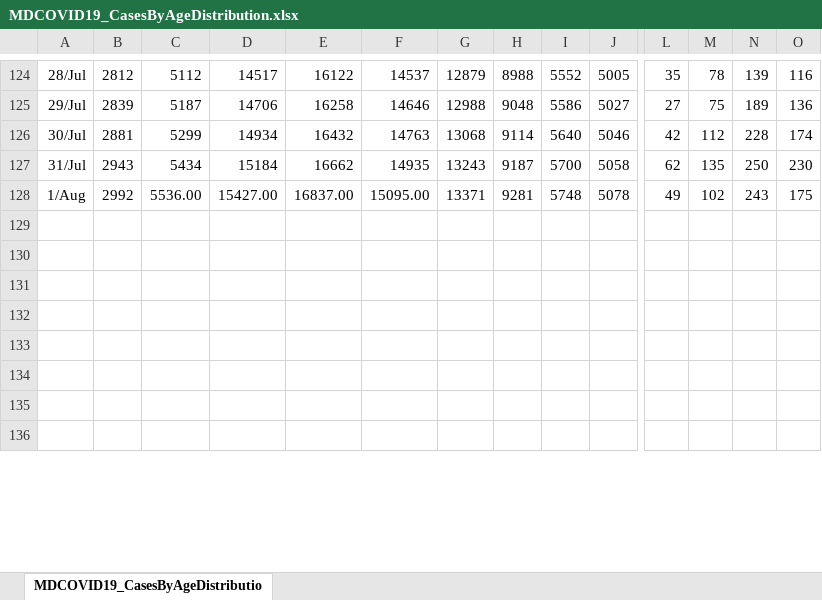
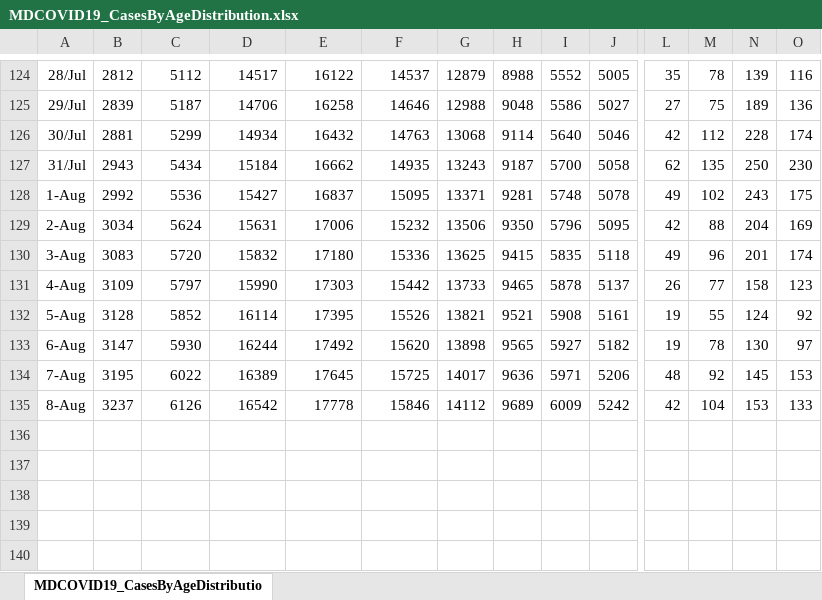
Before and after one commit to TylerFogarty7/MD-COVID19, an Excel workbook: Data/MDCOVID19_CasesByAgeDistribution.xlsx, sheet MDCOVID19_CasesByAgeDistributio, drawn as a sheet; only a part is shown, gaps mark what is left out; the shorter side is filled out with more unchanged rows; values as stored, in another font and other column widths than the file's, no borders; rows hold the shown columns only; the diff covers the shown part only; the diff names each change by its address in the sheet, - before the commit and + after, or states it on an @@ line.

```diff
--- a/Data/MDCOVID19_CasesByAgeDistribution.xlsx (sheet MDCOVID19_CasesByAgeDistributio)
+++ b/Data/MDCOVID19_CasesByAgeDistribution.xlsx (sheet MDCOVID19_CasesByAgeDistributio)
-A128: 1/Aug
+A128: 1-Aug
-C128: 5536.00
+C128: 5536
-D128: 15427.00
+D128: 15427
-E128: 16837.00
+E128: 16837
-F128: 15095.00
+F128: 15095
-row 129: (empty)
+row 129: 2-Aug | 3034 | 5624 | 15631 | 17006 | 15232 | 13506 | 9350 | 5796 | 5095 | 42 | 88 | 204 | 169
+row 130: 3-Aug | 3083 | 5720 | 15832 | 17180 | 15336 | 13625 | 9415 | 5835 | 5118 | 49 | 96 | 201 | 174
+row 131: 4-Aug | 3109 | 5797 | 15990 | 17303 | 15442 | 13733 | 9465 | 5878 | 5137 | 26 | 77 | 158 | 123
+row 132: 5-Aug | 3128 | 5852 | 16114 | 17395 | 15526 | 13821 | 9521 | 5908 | 5161 | 19 | 55 | 124 | 92
+row 133: 6-Aug | 3147 | 5930 | 16244 | 17492 | 15620 | 13898 | 9565 | 5927 | 5182 | 19 | 78 | 130 | 97
+row 134: 7-Aug | 3195 | 6022 | 16389 | 17645 | 15725 | 14017 | 9636 | 5971 | 5206 | 48 | 92 | 145 | 153
+row 135: 8-Aug | 3237 | 6126 | 16542 | 17778 | 15846 | 14112 | 9689 | 6009 | 5242 | 42 | 104 | 153 | 133
```
Also changed, not shown: 16 added rows, 9 removed rows and 8 edited cells elsewhere in this sheet, 24 other files.
